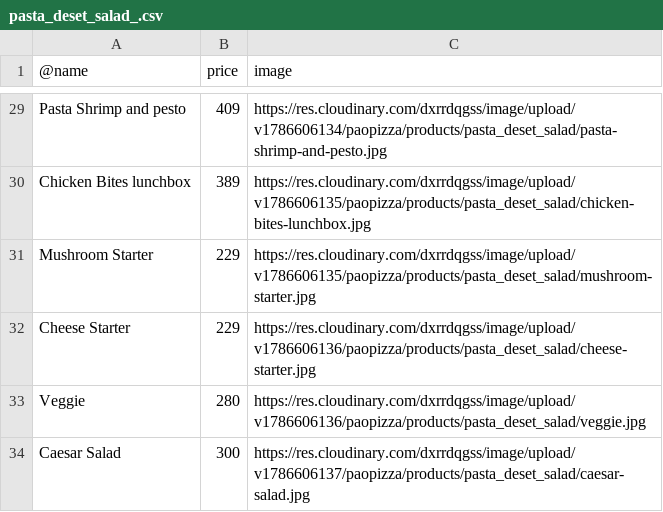
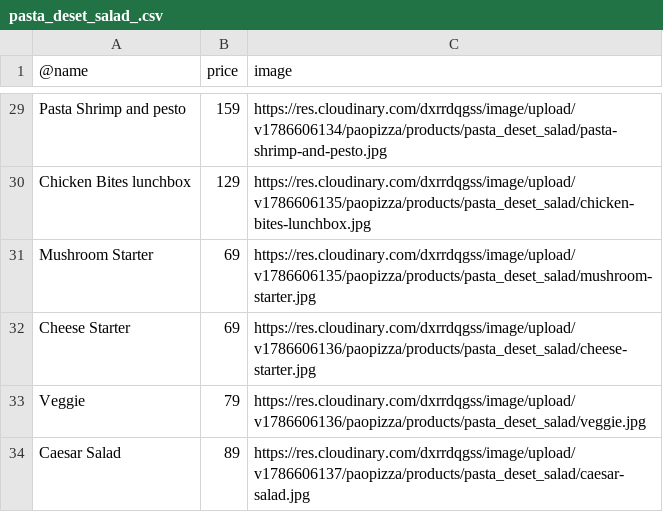
Before and after one commit to thienhanaylai/be-paopizza, a CSV file: src/seeds/pasta_deset_salad_.csv, drawn as a sheet; only a part is shown, gaps mark what is left out; the diff covers the shown part only; the diff names each change by its address in the sheet, - before the commit and + after, or states it on an @@ line.

```diff
--- a/src/seeds/pasta_deset_salad_.csv
+++ b/src/seeds/pasta_deset_salad_.csv
-B29 (price): 409
+B29 (price): 159
-B30 (price): 389
+B30 (price): 129
-B31:B32 (price): 229
+B31:B32 (price): 69
-B33 (price): 280
+B33 (price): 79
-B34 (price): 300
+B34 (price): 89
```
Also changed, not shown: 27 edited cells elsewhere in this file, src/seeds/drink.csv, src/seeds/pizza.csv.
